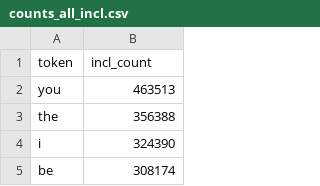
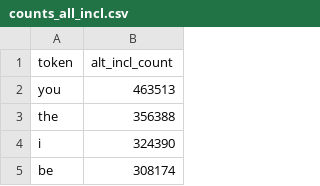
Before and after one commit to sylvia-ee/Baby-Token-Counts, a CSV file: data/counts_all_incl.csv, drawn as a sheet; only a part is shown.

```diff
--- a/data/counts_all_incl.csv
+++ b/data/counts_all_incl.csv
@@ -1,2 +1,2 @@
-token,incl_count
+token,alt_incl_count
 you,463513
```
Also changed, not shown: data/glossary.csv, inclusions_and_exclusions/word-inclusions_set1.csv, 10 other files.
